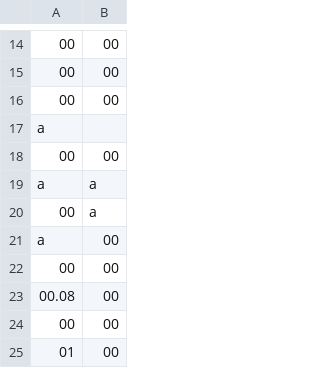
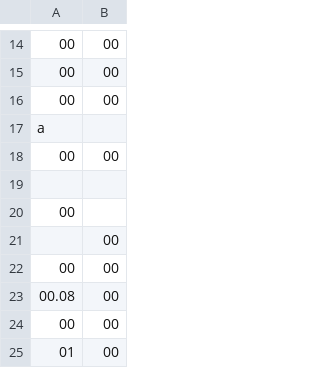
Before and after one commit to nationalarchives/hms-nhs-scripts, a CSV file: extracttest/test18619.golden.csv, drawn as a sheet; only a part is shown, gaps mark what is left out; the diff names each change by its address in the sheet, - before the commit and + after, or states it on an @@ line.

Commit message:
Return empty string for garbled 'years at sea' subfield
The idea is that the reducer may be more able to cope with this
as a 'thing to ignore' than when it is presented with random
strings. But the way that we handle this particular field is so
customised that this likely also requires some work in aggregate.py.

Also stop presenting the canonical form as separated by '; ', as
the space gets tricky to track when we are returning blanks on the
right hand side.

```diff
--- a/extracttest/test18619.golden.csv
+++ b/extracttest/test18619.golden.csv
-row 19: a | a
+row 19: (empty)
-B20: a
+B20: (empty)
-A21: a
+A21: (empty)
```
Also changed, not shown: 1 other file.
